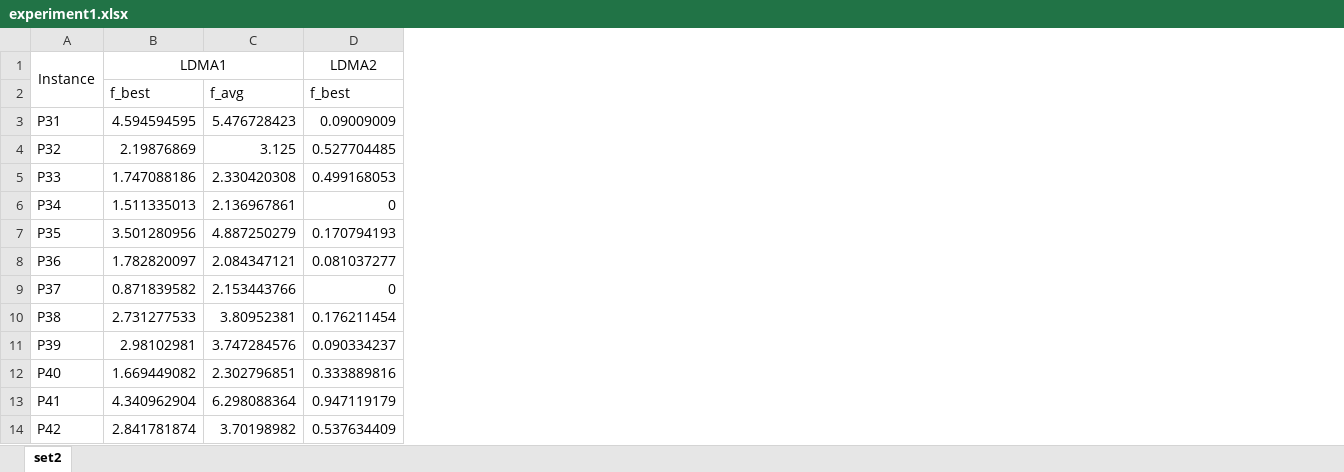
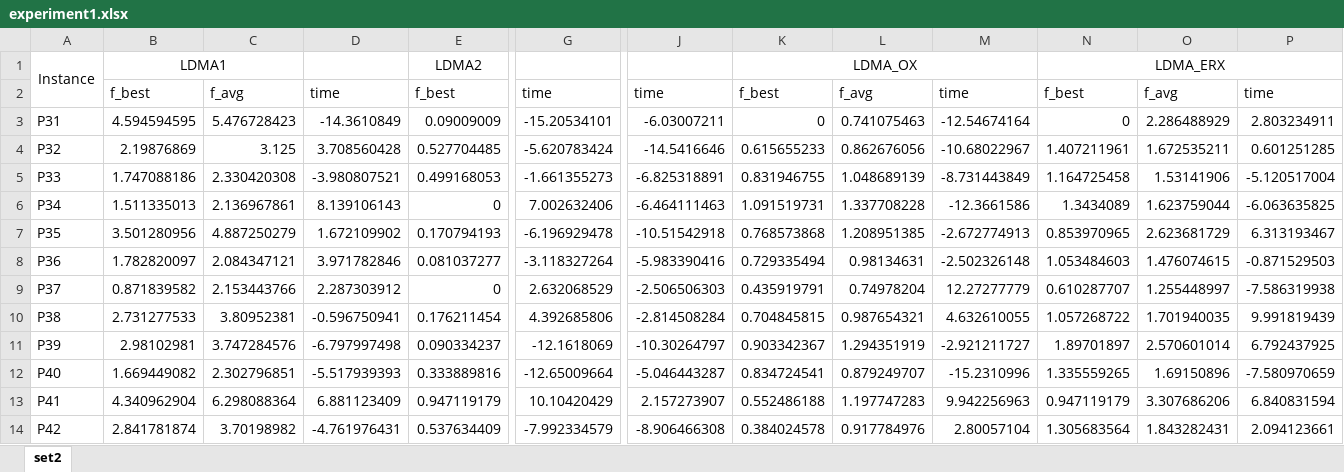
Before and after one commit to YujiZou/CTOP, an Excel workbook: experiment1.xlsx, sheet set2, drawn as a sheet; only a part is shown, gaps mark what is left out; values as stored, in another font and other column widths than the file's, no borders; the diff names each change by its address in the sheet, - before the commit and + after, or states it on an @@ line.

```diff
--- a/experiment1.xlsx (sheet set2)
+++ b/experiment1.xlsx (sheet set2)
+column D, rows 2-14: time | -14.3610849 | 3.708560428 | -3.980807521 | 8.139106143 | 1.672109902 | 3.971782846 | 2.287303912 | -0.596750941 | -6.797997498 | -5.517939393 | 6.881123409 | -4.761976431
+column G, rows 2-14: time | -15.20534101 | -5.620783424 | -1.661355273 | 7.002632406 | -6.196929478 | -3.118327264 | 2.632068529 | 4.392685806 | -12.1618069 | -12.65009664 | 10.10420429 | -7.992334579
+column J, rows 2-14: time | -6.03007211 | -14.5416646 | -6.825318891 | -6.464111463 | -10.51542918 | -5.983390416 | -2.506506303 | -2.814508284 | -10.30264797 | -5.046443287 | 2.157273907 | -8.906466308
+column K, rows 1-14: LDMA_OX | f_best | 0 | 0.615655233 | 0.831946755 | 1.091519731 | 0.768573868 | 0.729335494 | 0.435919791 | 0.704845815 | 0.903342367 | 0.834724541 | 0.552486188 | 0.384024578
+column L, rows 2-14: f_avg | 0.741075463 | 0.862676056 | 1.048689139 | 1.337708228 | 1.208951385 | 0.98134631 | 0.74978204 | 0.987654321 | 1.294351919 | 0.879249707 | 1.197747283 | 0.917784976
+column M, rows 2-14: time | -12.54674164 | -10.68022967 | -8.731443849 | -12.3661586 | -2.672774913 | -2.502326148 | 12.27277779 | 4.632610055 | -2.921211727 | -15.2310996 | 9.942256963 | 2.80057104
+column N, rows 1-14: LDMA_ERX | f_best | 0 | 1.407211961 | 1.164725458 | 1.3434089 | 0.853970965 | 1.053484603 | 0.610287707 | 1.057268722 | 1.89701897 | 1.335559265 | 0.947119179 | 1.305683564
+column O, rows 2-14: f_avg | 2.286488929 | 1.672535211 | 1.53141906 | 1.623759044 | 2.623681729 | 1.476074615 | 1.255448997 | 1.701940035 | 2.570601014 | 1.69150896 | 3.307686206 | 1.843282431
+column P, rows 2-14: time | 2.803234911 | 0.601251285 | -5.120517004 | -6.063635825 | 6.313193467 | -0.871529503 | -7.586319938 | 9.991819439 | 6.792437925 | -7.580970659 | 6.840831594 | 2.094123661
```
Also changed, not shown: 3 other files.
